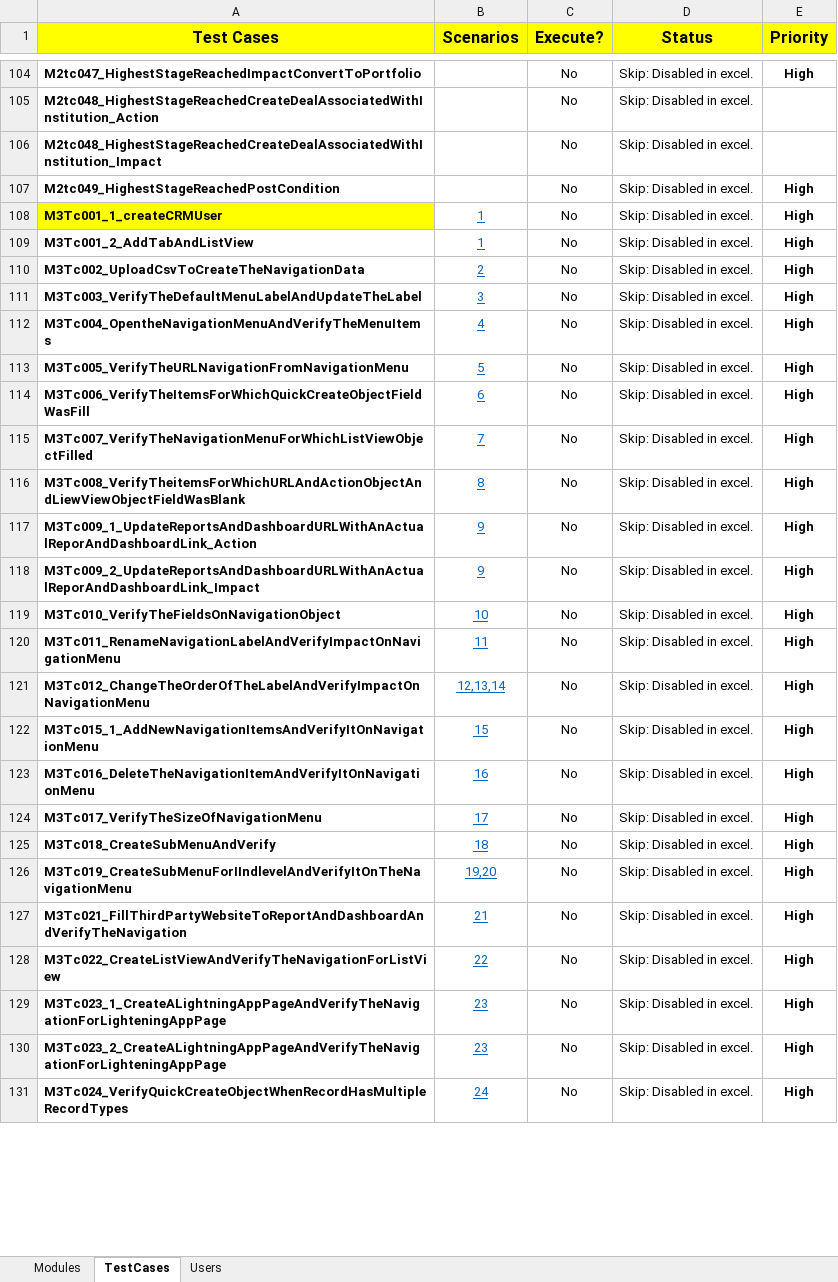
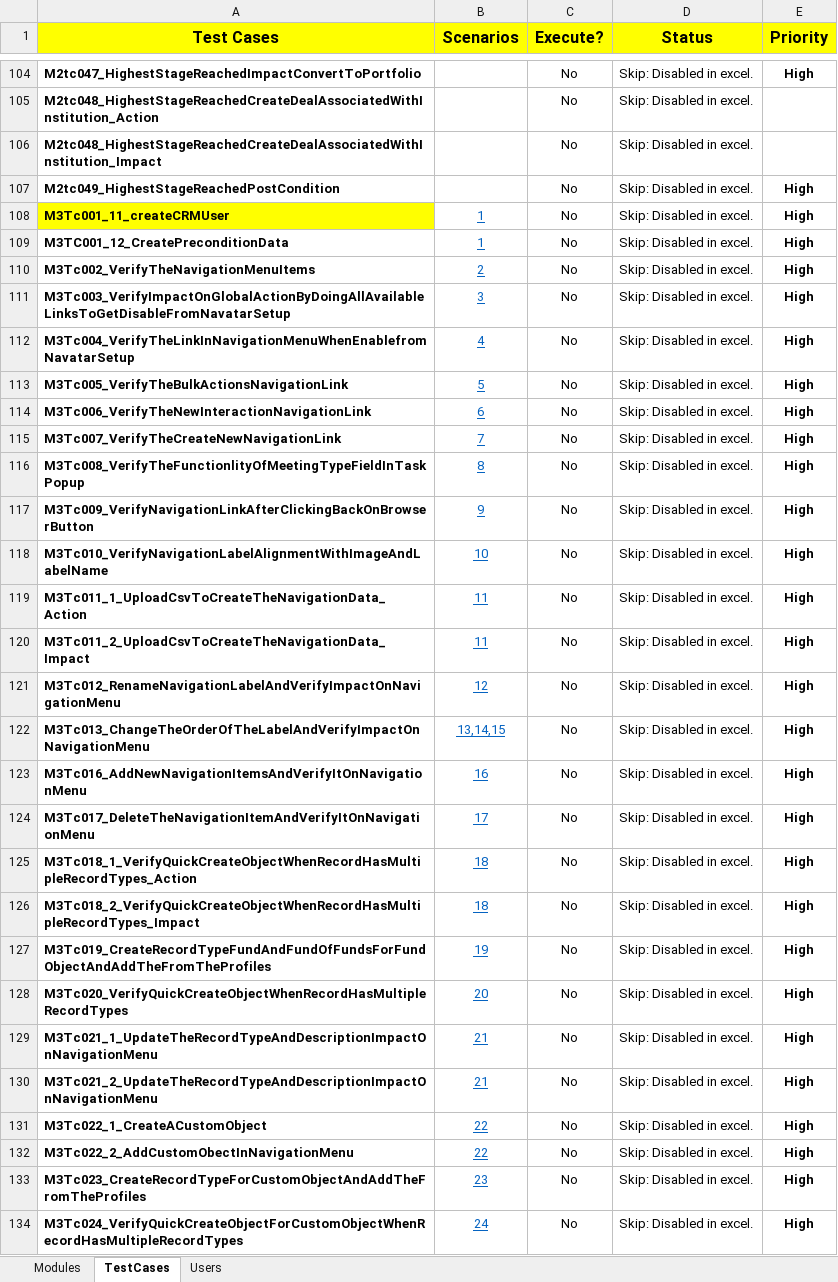
Before and after one commit to NitinNavatar/PE4.7, an Excel workbook: TestCases.xlsx, sheet TestCases, drawn as a sheet; only a part is shown, gaps mark what is left out; values as stored, in another font and other column widths than the file's, no borders; conditional formats not drawn; removed rows and columns are numbered as before the commit, all else as after; the diff covers the shown part only; the diff names each change by its address in the sheet, - before the commit and + after, or states it on an @@ line.

Commit message:
Updated Excel for Module 5 Test case as manual refrence added for the same
Signed-off-by: Azhar

```diff
--- a/TestCases.xlsx (sheet TestCases)
+++ b/TestCases.xlsx (sheet TestCases)
-A108 (Test Cases): M3Tc001_1_createCRMUser
+A108 (Test Cases): M3Tc001_11_createCRMUser
-A109 (Test Cases): M3Tc001_2_AddTabAndListView
+A109 (Test Cases): M3TC001_12_CreatePreconditionData
-A110 (Test Cases): M3Tc002_UploadCsvToCreateTheNavigationData
+A110 (Test Cases): M3Tc002_VerifyTheNavigationMenuItems
-A111 (Test Cases): M3Tc003_VerifyTheDefaultMenuLabelAndUpdateTheLabel
+A111 (Test Cases): M3Tc003_VerifyImpactOnGlobalActionByDoingAllAvailableLinksToGetDisableFromNavatarSetup
-A112 (Test Cases): M3Tc004_OpentheNavigationMenuAndVerifyTheMenuItems
+A112 (Test Cases): M3Tc004_VerifyTheLinkInNavigationMenuWhenEnablefromNavatarSetup
-A113 (Test Cases): M3Tc005_VerifyTheURLNavigationFromNavigationMenu
+A113 (Test Cases): M3Tc005_VerifyTheBulkActionsNavigationLink
-A114 (Test Cases): M3Tc006_VerifyTheItemsForWhichQuickCreateObjectFieldWasFill
+A114 (Test Cases): M3Tc006_VerifyTheNewInteractionNavigationLink
-A115 (Test Cases): M3Tc007_VerifyTheNavigationMenuForWhichListViewObjectFilled
+A115 (Test Cases): M3Tc007_VerifyTheCreateNewNavigationLink
-A116 (Test Cases): M3Tc008_VerifyTheitemsForWhichURLAndActionObjectAndLiewViewObjectFieldWasBlank
+A116 (Test Cases): M3Tc008_VerifyTheFunctionlityOfMeetingTypeFieldInTaskPopup
-A117 (Test Cases): M3Tc009_1_UpdateReportsAndDashboardURLWithAnActualReporAndDashboardLink_Action
+A117 (Test Cases): M3Tc009_VerifyNavigationLinkAfterClickingBackOnBrowserButton
-row 118: M3Tc009_2_UpdateReportsAndDashboardURLWithAnActualReporAndDashboardLink_Impact | 9 | No | Skip: Disabled in excel. | High
-A118 (Test Cases): M3Tc010_VerifyTheFieldsOnNavigationObject
+A118 (Test Cases): M3Tc010_VerifyNavigationLabelAlignmentWithImageAndLabelName
-A119 (Test Cases): M3Tc011_RenameNavigationLabelAndVerifyImpactOnNavigationMenu
+A119 (Test Cases): M3Tc011_1_UploadCsvToCreateTheNavigationData_Action
@@ row 351 moved to row 120: M3Tc011_2_UploadCsvToCreateTheNavigation… @@
-A121 (Test Cases): M3Tc012_ChangeTheOrderOfTheLabelAndVerifyImpactOnNavigationMenu
+A121 (Test Cases): M3Tc012_RenameNavigationLabelAndVerifyImpactOnNavigationMenu
-B121 (Scenarios): 12,13,14
+B121 (Scenarios): 12
-A122 (Test Cases): M3Tc015_1_AddNewNavigationItemsAndVerifyItOnNavigationMenu
+A122 (Test Cases): M3Tc013_ChangeTheOrderOfTheLabelAndVerifyImpactOnNavigationMenu
-B122 (Scenarios): 15
+B122 (Scenarios): 13,14,15
-A123 (Test Cases): M3Tc016_DeleteTheNavigationItemAndVerifyItOnNavigationMenu
+A123 (Test Cases): M3Tc016_AddNewNavigationItemsAndVerifyItOnNavigationMenu
-A124 (Test Cases): M3Tc017_VerifyTheSizeOfNavigationMenu
+A124 (Test Cases): M3Tc017_DeleteTheNavigationItemAndVerifyItOnNavigationMenu
-A125 (Test Cases): M3Tc018_CreateSubMenuAndVerify
+A125 (Test Cases): M3Tc018_1_VerifyQuickCreateObjectWhenRecordHasMultipleRecordTypes_Action
@@ row 357 moved to row 126: M3Tc018_2_VerifyQuickCreateObjectWhenRec… @@
@@ row 358 moved to row 127: M3Tc019_CreateRecordTypeFundAndFundOfFun… @@
@@ row 359 moved to row 128: M3Tc020_VerifyQuickCreateObjectWhenRecor… @@
-A129 (Test Cases): M3Tc019_CreateSubMenuForIIndlevelAndVerifyItOnTheNavigationMenu
+A129 (Test Cases): M3Tc021_1_UpdateTheRecordTypeAndDescriptionImpactOnNavigationMenu
-B129 (Scenarios): 19,20
+B129 (Scenarios): 21
-A130 (Test Cases): M3Tc021_FillThirdPartyWebsiteToReportAndDashboardAndVerifyTheNavigation
+A130 (Test Cases): M3Tc021_2_UpdateTheRecordTypeAndDescriptionImpactOnNavigationMenu
-A131 (Test Cases): M3Tc022_CreateListViewAndVerifyTheNavigationForListView
+A131 (Test Cases): M3Tc022_1_CreateACustomObject
-A132 (Test Cases): M3Tc023_1_CreateALightningAppPageAndVerifyTheNavigationForLighteningAppPage
+A132 (Test Cases): M3Tc022_2_AddCustomObectInNavigationMenu
-B132 (Scenarios): 23
+B132 (Scenarios): 22
-A133 (Test Cases): M3Tc023_2_CreateALightningAppPageAndVerifyTheNavigationForLighteningAppPage
+A133 (Test Cases): M3Tc023_CreateRecordTypeForCustomObjectAndAddTheFromTheProfiles
-A134 (Test Cases): M3Tc024_VerifyQuickCreateObjectWhenRecordHasMultipleRecordTypes
+A134 (Test Cases): M3Tc024_VerifyQuickCreateObjectForCustomObjectWhenRecordHasMultipleRecordTypes
```
Also changed, not shown: 12 added rows, 120 removed rows, 2 moved rows and 29 edited cells elsewhere in this sheet, sheet Users, sheet Modules, Phase1DataSheet.xlsx.
